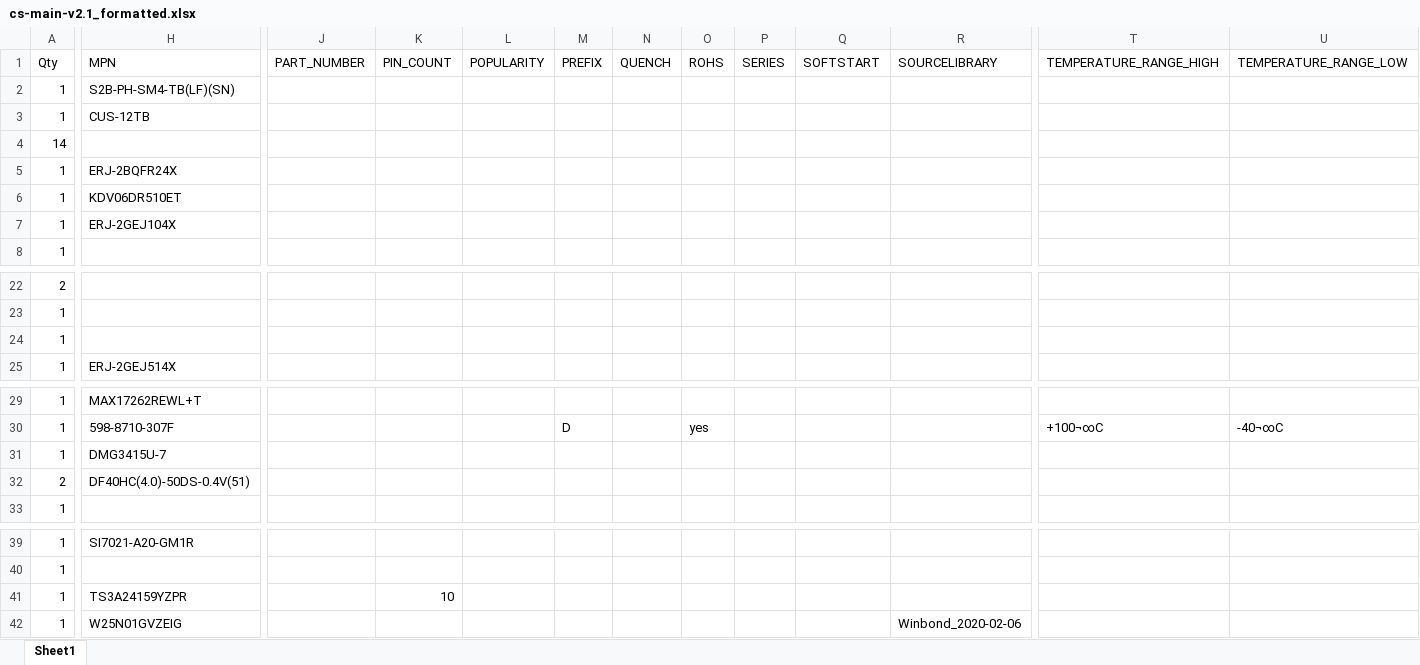
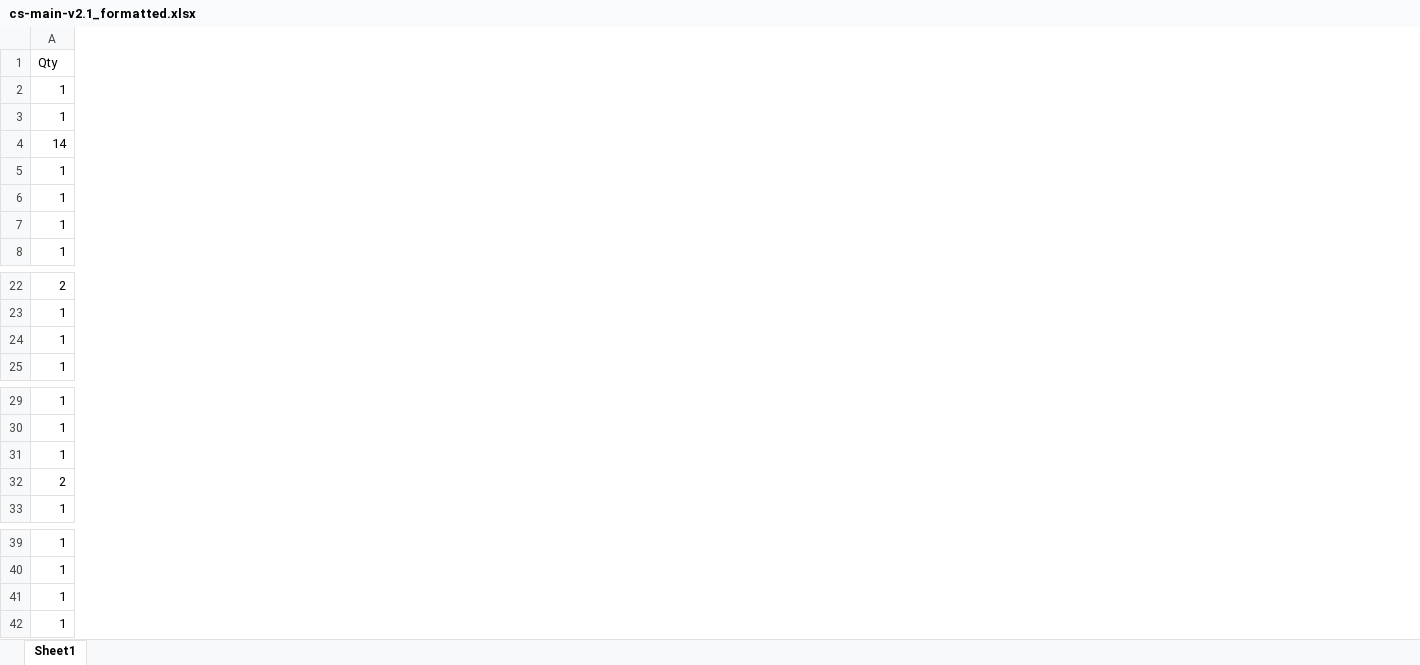
Before and after one commit to reesul/commonsense-hardware, an Excel workbook: base/CAM/CSv2.1 CAM Outputs/CAMOutputs/Assembly/cs-main-v2.1_formatted.xlsx, sheet Sheet1, drawn as a sheet; only a part is shown, gaps mark what is left out; values as stored, in another font and other column widths than the file's, no borders; the diff covers the shown part only; the diff names each change by its address in the sheet, - before the commit and + after, or states it on an @@ line.

Commit message:
STACK: Generate Gerbers, format BOM, manage directories

```diff
--- a/base/CAM/CSv2.1 CAM Outputs/CAMOutputs/Assembly/cs-main-v2.1_formatted.xlsx (sheet Sheet1)
+++ b/base/CAM/CSv2.1 CAM Outputs/CAMOutputs/Assembly/cs-main-v2.1_formatted.xlsx (sheet Sheet1)
-column H (MPN), rows 2-7: S2B-PH-SM4-TB(LF)(SN) | CUS-12TB |  | ERJ-2BQFR24X | KDV06DR510ET | ERJ-2GEJ104X; row 25: ERJ-2GEJ514X; rows 29-32: MAX17262REWL+T | 598-8710-307F | DMG3415U-7 | DF40HC(4.0)-50DS-0.4V(51); rows 39-42: SI7021-A20-GM1R |  | TS3A24159YZPR | W25N01GVZEIG
-column J (PART_NUMBER), empty
-column K (PIN_COUNT), row 41: 10
-column L (POPULARITY), empty
-column M (PREFIX), row 30: D
-column N (QUENCH), empty
-column O (ROHS), row 30: yes
-column P (SERIES), empty
-column Q (SOFTSTART), empty
-column R (SOURCELIBRARY), row 42: Winbond_2020-02-06
-column T (TEMPERATURE_RANGE_HIGH), row 30: +100¬∞C
-column U (TEMPERATURE_RANGE_LOW), row 30: -40¬∞C
```
Also changed, not shown: 2 removed columns and 4 edited cells elsewhere in this sheet, base/BoM/cs-main-v2.1_formatted.xlsx, 57 other files.
